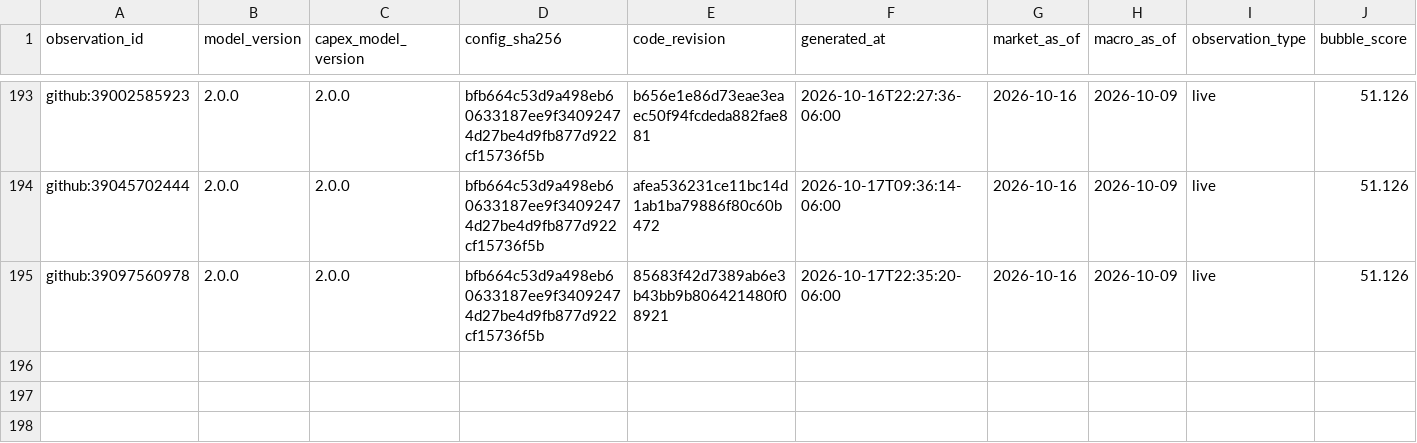
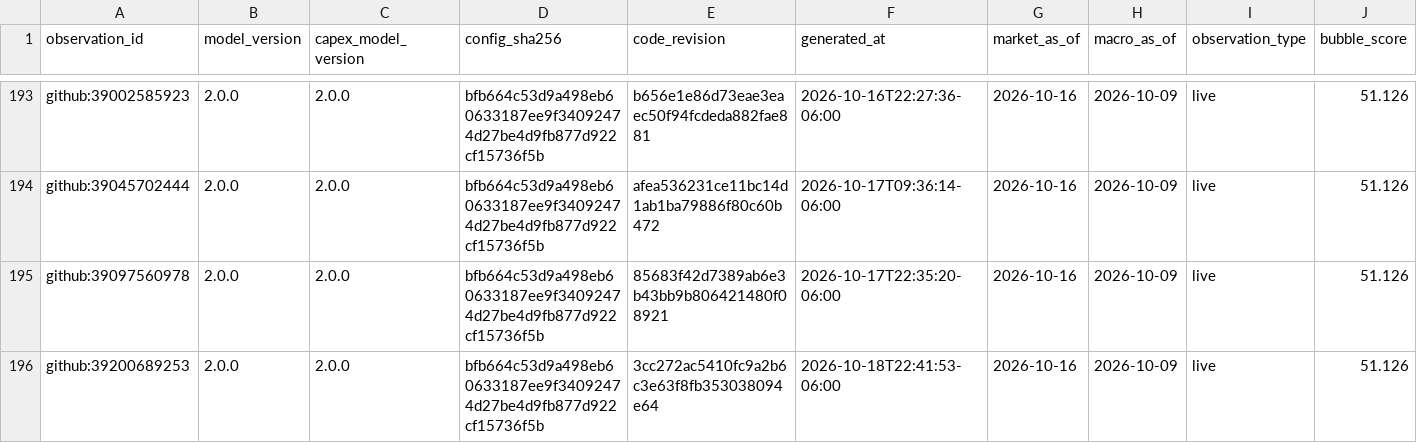
Before and after one commit to Bluxor-ai/radar-de-la-burbuja-ia, a CSV file: data/history.csv, drawn as a sheet; only a part is shown, gaps mark what is left out; rows hold the shown columns only; the diff names each change by its address in the sheet, - before the commit and + after, or states it on an @@ line.

```diff
--- a/data/history.csv
+++ b/data/history.csv
+row 196: github:39200689253 | 2.0.0 | 2.0.0 | bfb664c53d9a498eb60633187ee9f34092474d27be4d9fb877d922cf15736f5b | 3cc272ac5410fc9a2b6c3e63f8fb353038094e64 | 2026-10-18T22:41:53-06:00 | 2026-10-16 | 2026-10-09 | live | 51.126
```
Also changed, not shown: data/gpu_price_history.csv, public/gpu_price_history.csv, 6 other files.
